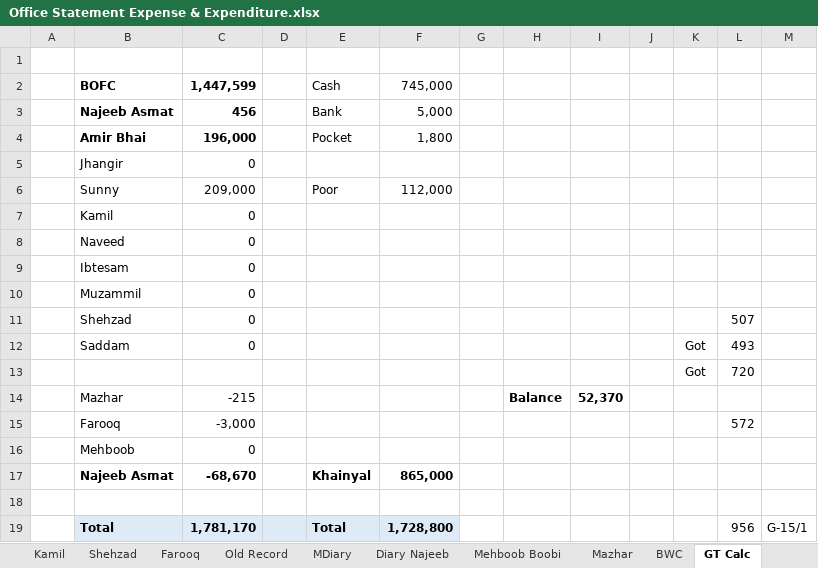
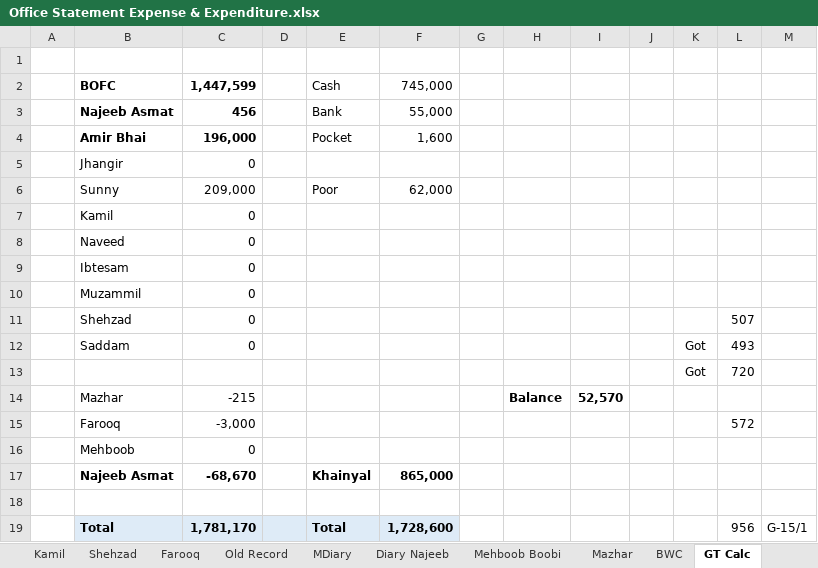
Before and after one commit to najeebassociates/Excel-For-Sell, an Excel workbook: Office Statement Expense & Expenditure.xlsx, sheet GT Calc, drawn as a sheet; values as stored, in another font and other column widths than the file's, no borders; the diff names each change by its address in the sheet, - before the commit and + after, or states it on an @@ line.

Commit message:
62 left pir 50k sent bank

```diff
--- a/Office Statement Expense & Expenditure.xlsx (sheet GT Calc)
+++ b/Office Statement Expense & Expenditure.xlsx (sheet GT Calc)
-F3: 5,000
+F3: 55,000
-F4: 1,800
+F4: 1,600
-F6: 112,000
+F6: 62,000
-I14: 52,370
+I14: 52,570
-F19: 1,728,800
+F19: 1,728,600
```
